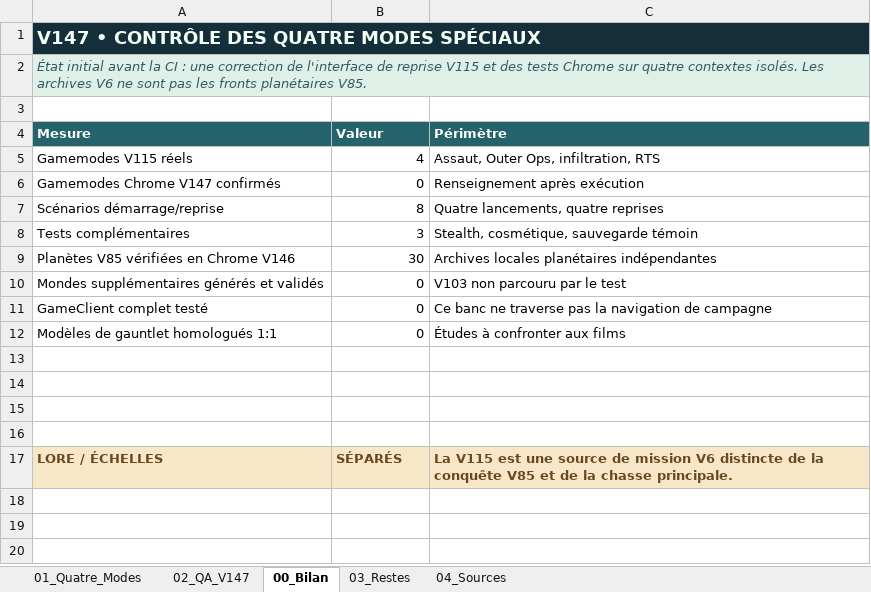
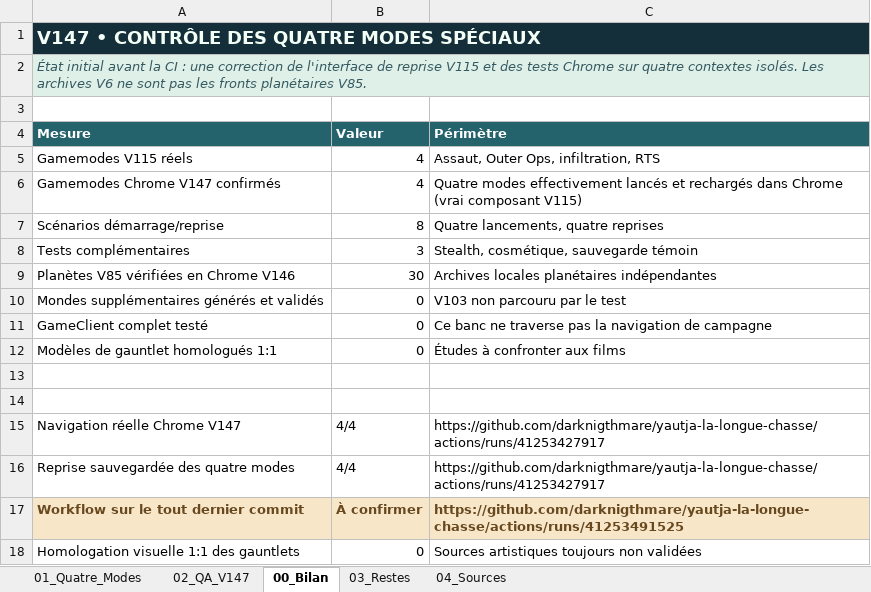
Before and after one commit to darknigthmare/yautja-la-longue-chasse, an Excel workbook: docs/Yautja_ClanWar_V147_Quatre_Modes.xlsx, sheet 00_Bilan, drawn as a sheet; values as stored, in another font and other column widths than the file's, no borders; removed rows and columns are numbered as before the commit, all else as after; the diff names each change by its address in the sheet, - before the commit and + after, or states it on an @@ line.

Commit message:
docs(v147): record verified 4/4 live Chrome V115 modes and resume results in existing Excel

```diff
--- a/docs/Yautja_ClanWar_V147_Quatre_Modes.xlsx (sheet 00_Bilan)
+++ b/docs/Yautja_ClanWar_V147_Quatre_Modes.xlsx (sheet 00_Bilan)
-B6 (Valeur): 0
+B6 (Valeur): 4
-C6 (Périmètre): Renseignement après exécution
+C6 (Périmètre): Quatre modes effectivement lancés et rechargés dans Chrome (vrai composant V115)
-row 15: (empty)
+row 15: Navigation réelle Chrome V147 | 4/4 | https://github.com/darknigthmare/yautja-la-longue-chasse/actions/runs/41253427917
-row 16: (empty)
+row 16: Reprise sauvegardée des quatre modes | 4/4 | https://github.com/darknigthmare/yautja-la-longue-chasse/actions/runs/41253427917
-row 17: LORE / ÉCHELLES | SÉPARÉS | La V115 est une source de mission V6 distincte de la conquête V85 et de la chasse principale.
+row 17: Workflow sur le tout dernier commit | À confirmer | https://github.com/darknigthmare/yautja-la-longue-chasse/actions/runs/41253491525
+row 18: Homologation visuelle 1:1 des gauntlets | 0 | Sources artistiques toujours non validées
```
Also changed, not shown: sheet 02_QA_V147, sheet 04_Sources, sheet 01_Quatre_Modes, sheet 03_Restes.
